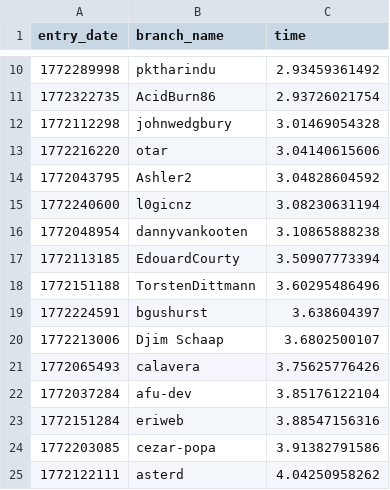
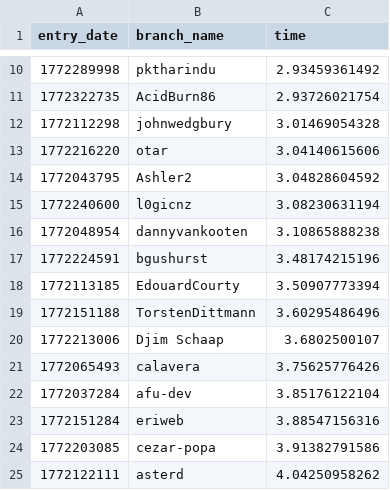
Before and after one commit to matei88/100-million-row-challenge, a CSV file: leaderboard.csv, drawn as a sheet; only a part is shown, gaps mark what is left out.

Commit message:
Update leaderboard

```diff
--- a/leaderboard.csv
+++ b/leaderboard.csv
@@ -16,5 +16,5 @@ entry_date,branch_name,time
 1772048954,dannyvankooten,3.10865888238
+1772224591,bgushurst,3.48174215196
 1772113185,EdouardCourty,3.50907773394
 1772151188,TorstenDittmann,3.60295486496
-1772224591,bgushurst,3.638604397
 1772213006,Djim Schaap,3.6802500107
```
